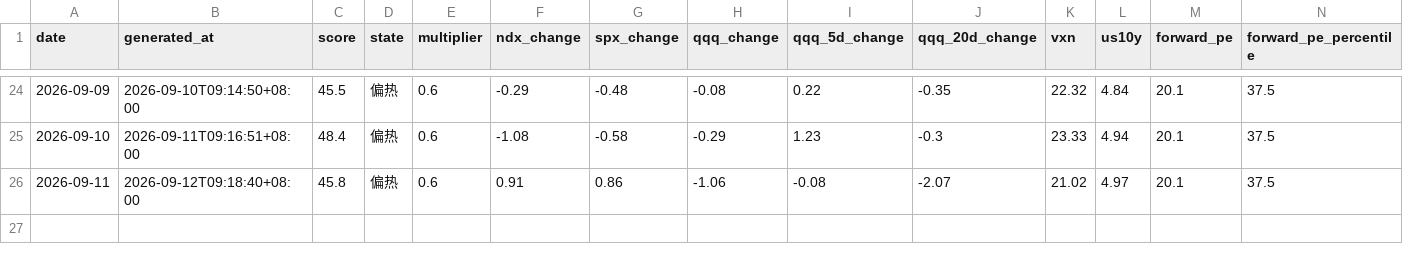
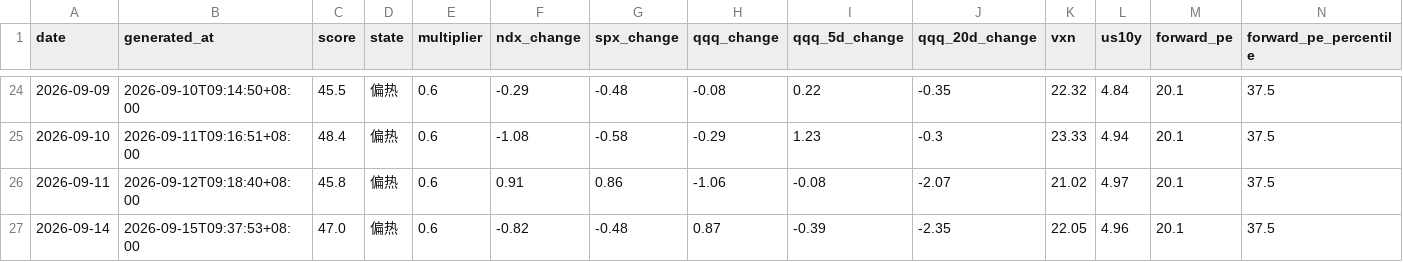
Before and after one commit to imvictorma/market-pulse, a CSV file: data/history.csv, drawn as a sheet; only a part is shown, gaps mark what is left out; rows hold the shown columns only; the diff names each change by its address in the sheet, - before the commit and + after, or states it on an @@ line.

```diff
--- a/data/history.csv
+++ b/data/history.csv
+row 27: 2026-09-14 | 2026-09-15T09:37:53+08:00 | 47.0 | 偏热 | 0.6 | -0.82 | -0.48 | 0.87 | -0.39 | -2.35 | 22.05 | 4.96 | 20.1 | 37.5
```
Also changed, not shown: 2 other files.
